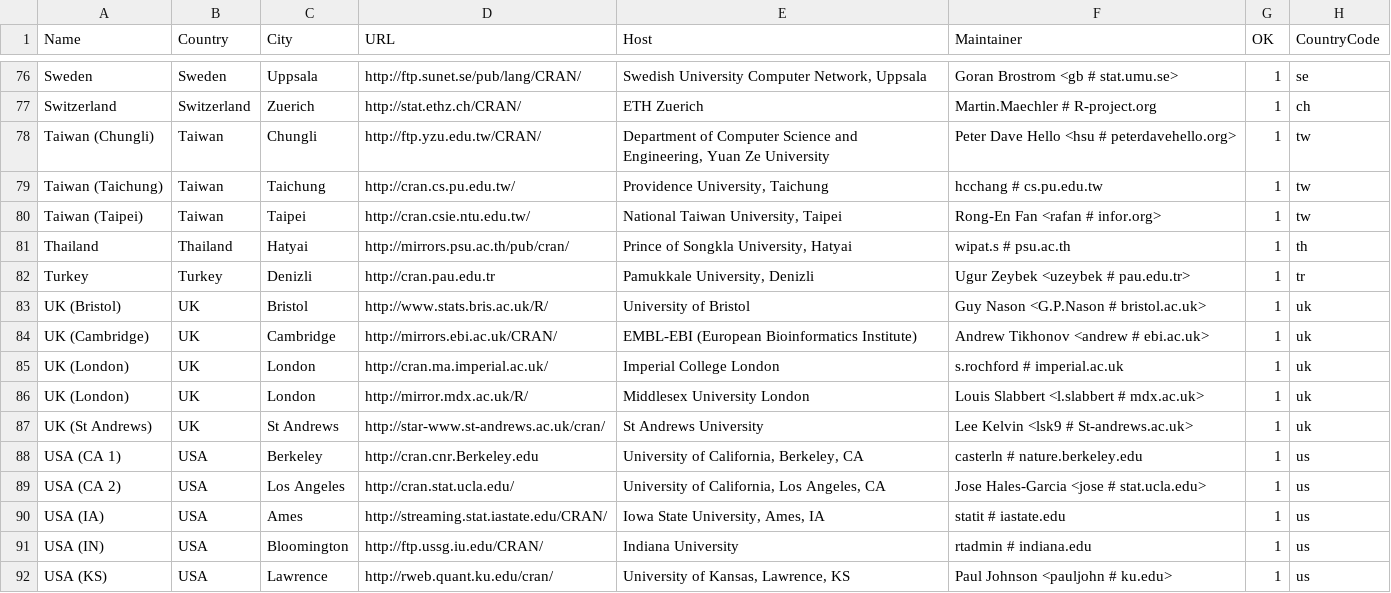
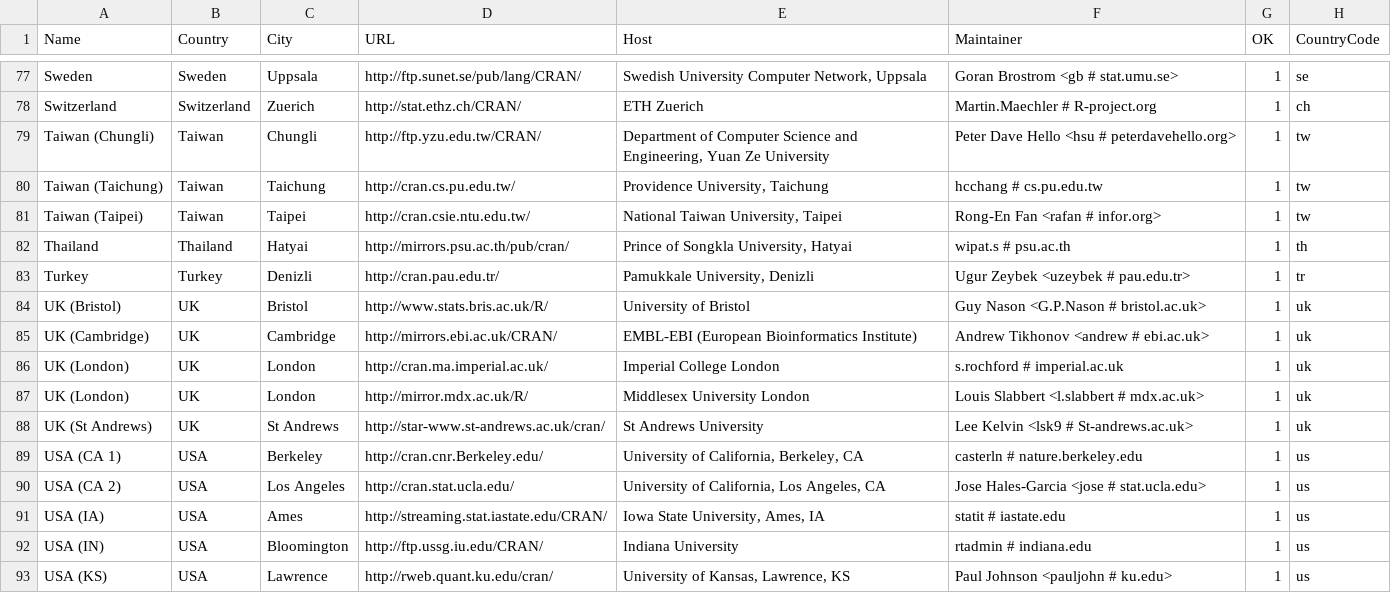
Before and after one commit to r-devel/r-svn, a CSV file: doc/CRAN_mirrors.csv, drawn as a sheet; only a part is shown, gaps mark what is left out; the diff covers the shown part only.

Commit message:
New mirror in Lanzhou, China.
git-svn-id: https://svn.r-project.org/R/trunk@67037 00db46b3-68df-0310-9c12-caf00c1e9a41

```diff
--- a/doc/CRAN_mirrors.csv
+++ b/doc/CRAN_mirrors.csv
@@ -81,3 +82,3 @@ Switzerland,Switzerland,Zuerich,http://stat.ethz.ch/CRAN/,"ETH Zuerich","Martin.
 Thailand,Thailand,Hatyai,http://mirrors.psu.ac.th/pub/cran/,"Prince of Songkla University, Hatyai","wipat.s # psu.ac.th",1,th
-Turkey,Turkey,Denizli,http://cran.pau.edu.tr,"Pamukkale University, Denizli","Ugur Zeybek <uzeybek # pau.edu.tr>",1,tr
+Turkey,Turkey,Denizli,http://cran.pau.edu.tr/,"Pamukkale University, Denizli","Ugur Zeybek <uzeybek # pau.edu.tr>",1,tr
 "UK (Bristol)",UK,Bristol,http://www.stats.bris.ac.uk/R/,"University of Bristol","Guy Nason <G.P.Nason # bristol.ac.uk>",1,uk
@@ -87,3 +88,3 @@ Turkey,Turkey,Denizli,http://cran.pau.edu.tr,"Pamukkale University, Denizli","Ug
 "UK (St Andrews)",UK,"St Andrews",http://star-www.st-andrews.ac.uk/cran/,"St Andrews University","Lee Kelvin <lsk9 # St-andrews.ac.uk>",1,uk
-"USA (CA 1)",USA,Berkeley,http://cran.cnr.Berkeley.edu,"University of California, Berkeley, CA","casterln # nature.berkeley.edu",1,us
+"USA (CA 1)",USA,Berkeley,http://cran.cnr.Berkeley.edu/,"University of California, Berkeley, CA","casterln # nature.berkeley.edu",1,us
 "USA (CA 2)",USA,"Los Angeles",http://cran.stat.ucla.edu/,"University of California, Los Angeles, CA","Jose Hales-Garcia <jose # stat.ucla.edu>",1,us
```
Also changed, not shown: 1 added row and 6 edited cells elsewhere in this file.
